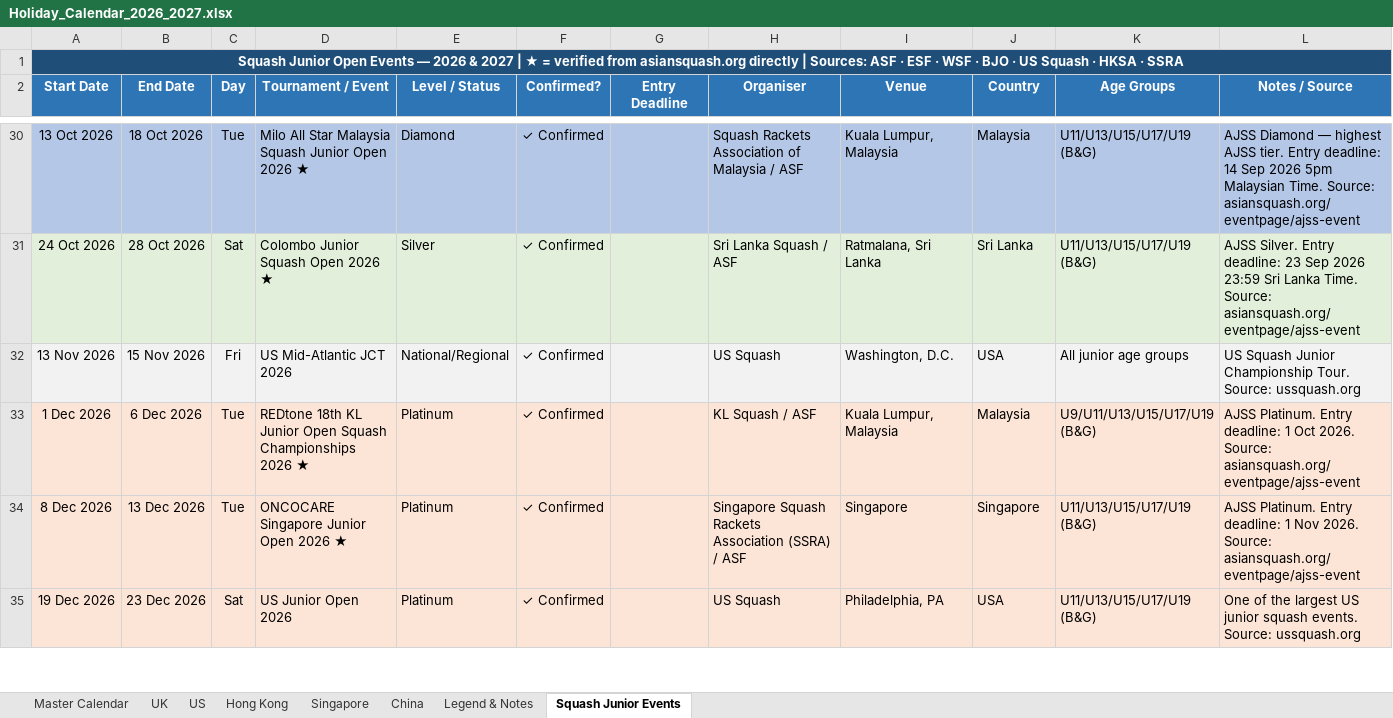
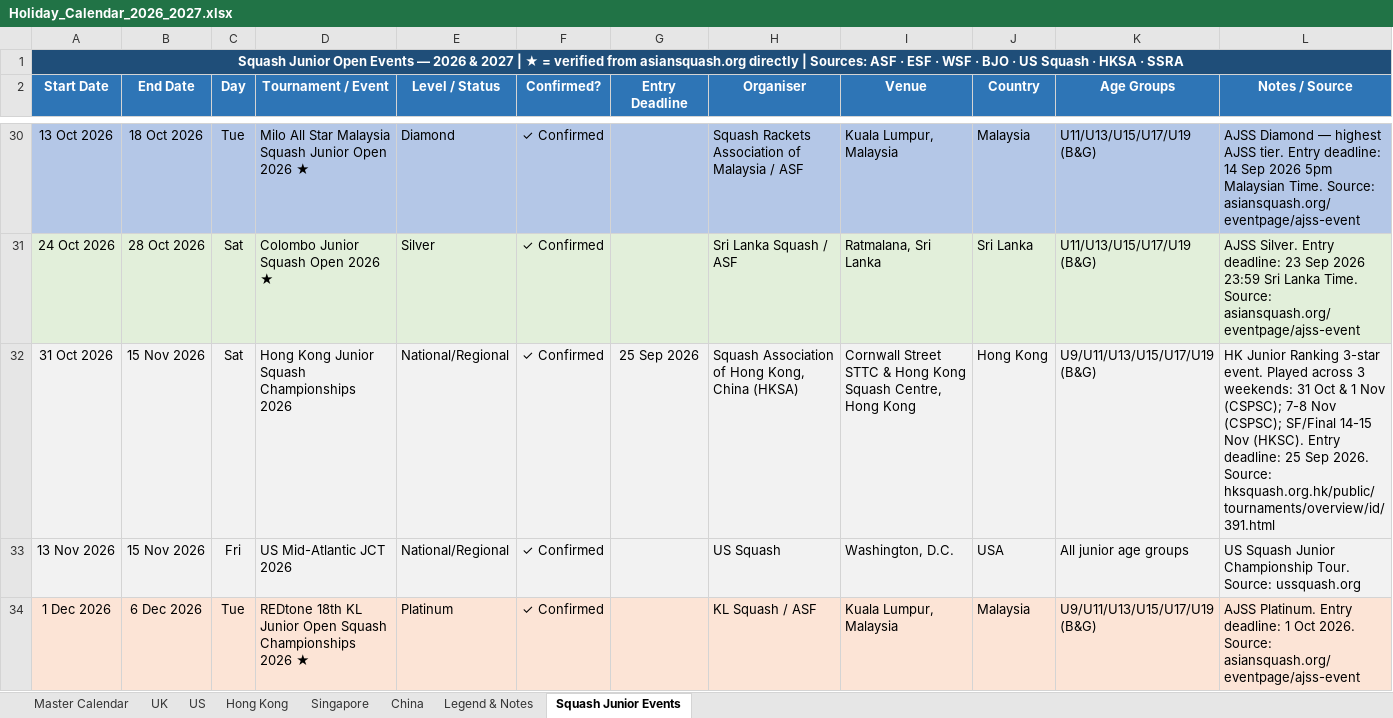
Before and after one commit to l3quang/Holidays-and-Squash-tournaments, an Excel workbook: Holiday_Calendar_2026_2027.xlsx, sheet Squash Junior Events, drawn as a sheet; only a part is shown, gaps mark what is left out; the shorter side is filled out with more unchanged rows; values as stored, in another font and other column widths than the file's, no borders; the diff names each change by its address in the sheet, - before the commit and + after, or states it on an @@ line.

Commit message:
new event

```diff
--- a/Holiday_Calendar_2026_2027.xlsx (sheet Squash Junior Events)
+++ b/Holiday_Calendar_2026_2027.xlsx (sheet Squash Junior Events)
+row 32: 31 Oct 2026 | 15 Nov 2026 | Sat | Hong Kong Junior Squash Championships 2026 | National/Regional | ✓ Confirmed | 25 Sep 2026 | Squash Association of Hong Kong, China (HKSA) | Cornwall Street STTC & Hong Kong Squash Centre, Hong Kong | Hong Kong | U9/U11/U13/U15/U17/U19 (B&G) | HK Junior Ranking 3-star event. Played across 3 weekends: 31 Oct & 1 Nov (CSPSC); 7-8 Nov (CSPSC); SF/Final 14-15 Nov (HKSC). Entry deadline: 25 Sep 2026. Source: hksquash.org.hk/public/tournaments/overview/id/391.html
```
Also changed, not shown: 4 other files.
